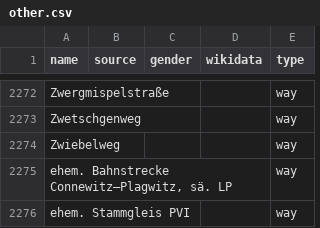
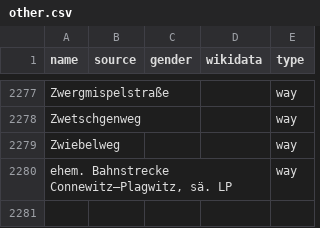
Before and after one commit to EqualStreetNames/equalstreetnames-leipzig, a CSV file: data/other.csv, drawn as a sheet; only a part is shown, gaps mark what is left out; the diff covers the shown part only.

```diff
--- a/data/other.csv
+++ b/data/other.csv
@@ -2275,2 +2280 @@ Zwiebelweg,,,,way
 "ehem. Bahnstrecke Connewitz–Plagwitz, sä. LP",,,,way
-"ehem. Stammgleis PVI",,,,way
```
Also changed, not shown: 5 added rows elsewhere in this file, 3 other files.
